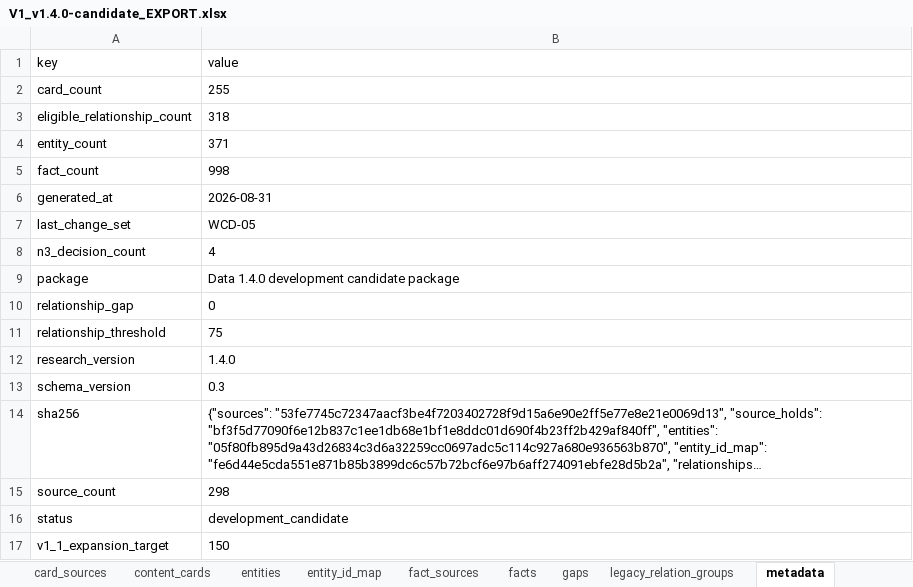
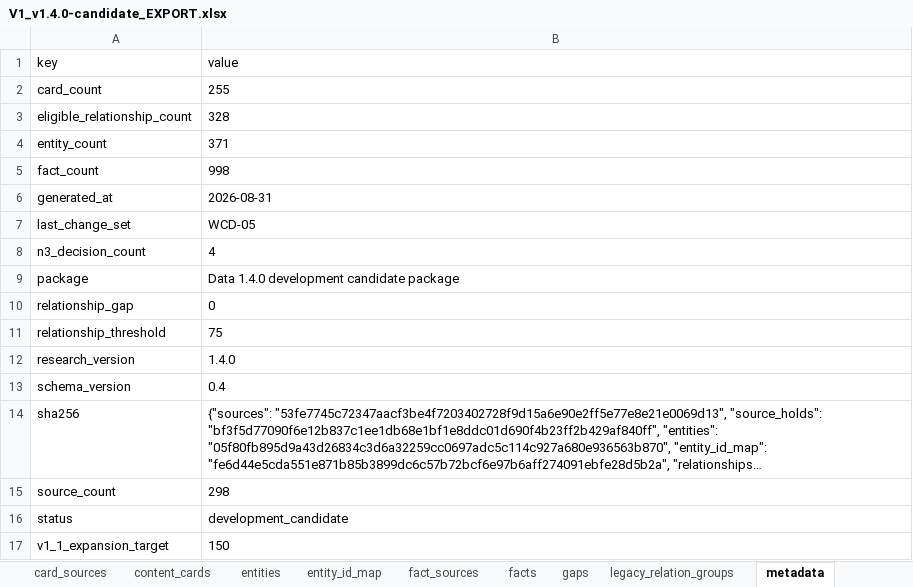
Before and after one commit to Yillan-lamb/latin-american-literature-map, an Excel workbook: data/exports/v1.4.0-candidate/V1_v1.4.0-candidate_EXPORT.xlsx, sheet metadata, drawn as a sheet; long unchanged cells end in …; values as stored, in another font and other column widths than the file's, no borders; the diff names each change by its address in the sheet, - before the commit and + after, or states it on an @@ line.

```diff
--- a/data/exports/v1.4.0-candidate/V1_v1.4.0-candidate_EXPORT.xlsx (sheet metadata)
+++ b/data/exports/v1.4.0-candidate/V1_v1.4.0-candidate_EXPORT.xlsx (sheet metadata)
-B3 (value): 318
+B3 (value): 328
-B13 (value): 0.3
+B13 (value): 0.4
```
Also changed, not shown: sheet relationships, sheet relationship_evidence, sheet relationship_sources, sheet migration_log, 29 other files.
